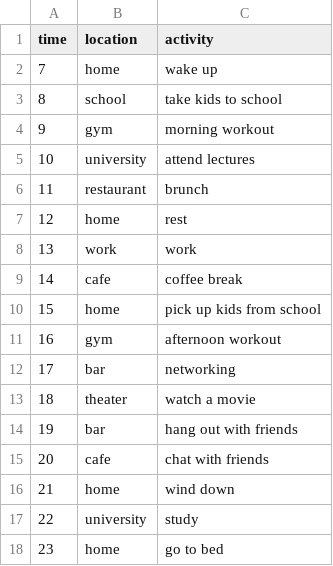
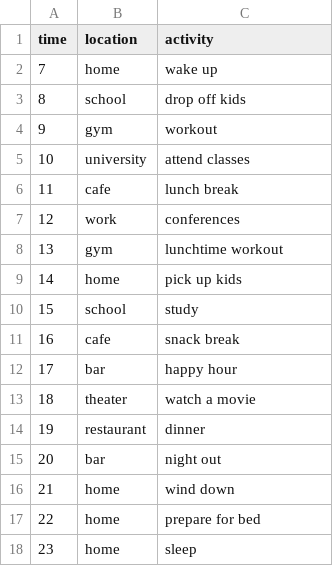
Before and after one commit to RenanFlorencio/carla_data_synthesis, a CSV file: llm_routines/llm_routine4.csv, drawn as a sheet.

```diff
--- a/llm_routines/llm_routine4.csv
+++ b/llm_routines/llm_routine4.csv
@@ -2,17 +2,17 @@ time,location,activity
 7,home,wake up
-8,school,take kids to school
-9,gym,morning workout
-10,university,attend lectures
-11,restaurant,brunch
-12,home,rest
-13,work,work
-14,cafe,coffee break
-15,home,pick up kids from school
-16,gym,afternoon workout
-17,bar,networking
+8,school,drop off kids
+9,gym,workout
+10,university,attend classes
+11,cafe,lunch break
+12,work,conferences
+13,gym,lunchtime workout
+14,home,pick up kids
+15,school,study
+16,cafe,snack break
+17,bar,happy hour
 18,theater,watch a movie
-19,bar,hang out with friends
-20,cafe,chat with friends
+19,restaurant,dinner
+20,bar,night out
 21,home,wind down
-22,university,study
-23,home,go to bed
+22,home,prepare for bed
+23,home,sleep
```
Also changed, not shown: llm_routines/llm_routine0.csv, llm_routines/llm_routine1.csv, 22 other files.
